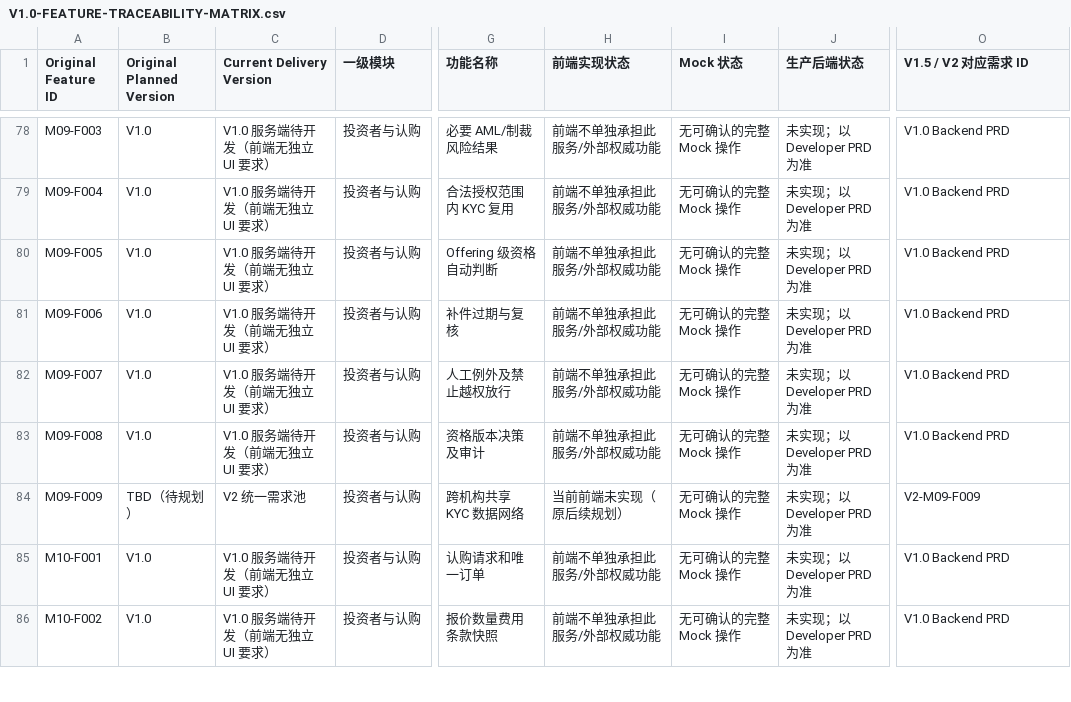
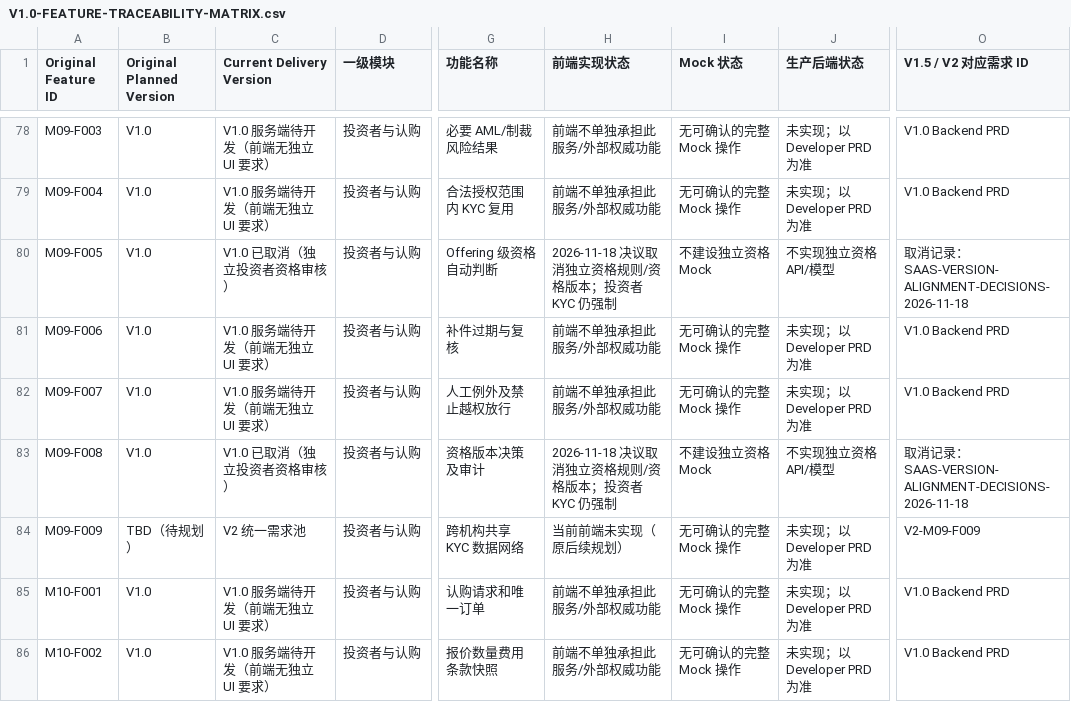
Before and after one commit to mirrorshang/rwa-saas-platform, a CSV file: docs/V1.0/V1.0-FEATURE-TRACEABILITY-MATRIX.csv, drawn as a sheet; only a part is shown, gaps mark what is left out; the diff covers the shown part only; the diff names each change by its address in the sheet, - before the commit and + after, or states it on an @@ line.

Commit message:
docs: align SaaS version scope with 2026-11-18 decisions

```diff
--- a/docs/V1.0/V1.0-FEATURE-TRACEABILITY-MATRIX.csv
+++ b/docs/V1.0/V1.0-FEATURE-TRACEABILITY-MATRIX.csv
-C80 (Current Delivery Version): V1.0 服务端待开发（前端无独立 UI 要求）
+C80 (Current Delivery Version): V1.0 已取消（独立投资者资格审核）
-H80 (前端实现状态): 前端不单独承担此服务/外部权威功能
+H80 (前端实现状态): 2026-11-18 决议取消独立资格规则/资格版本；投资者 KYC 仍强制
-I80 (Mock 状态): 无可确认的完整 Mock 操作
+I80 (Mock 状态): 不建设独立资格 Mock
-J80 (生产后端状态): 未实现；以 Developer PRD 为准
+J80 (生产后端状态): 不实现独立资格 API/模型
-O80 (V1.5 / V2 对应需求 ID): V1.0 Backend PRD
+O80 (V1.5 / V2 对应需求 ID): 取消记录：SAAS-VERSION-ALIGNMENT-DECISIONS-2026-11-18
-C83 (Current Delivery Version): V1.0 服务端待开发（前端无独立 UI 要求）
+C83 (Current Delivery Version): V1.0 已取消（独立投资者资格审核）
-H83 (前端实现状态): 前端不单独承担此服务/外部权威功能
+H83 (前端实现状态): 2026-11-18 决议取消独立资格规则/资格版本；投资者 KYC 仍强制
-I83 (Mock 状态): 无可确认的完整 Mock 操作
+I83 (Mock 状态): 不建设独立资格 Mock
-J83 (生产后端状态): 未实现；以 Developer PRD 为准
+J83 (生产后端状态): 不实现独立资格 API/模型
-O83 (V1.5 / V2 对应需求 ID): V1.0 Backend PRD
+O83 (V1.5 / V2 对应需求 ID): 取消记录：SAAS-VERSION-ALIGNMENT-DECISIONS-2026-11-18
```
Also changed, not shown: 56 edited cells elsewhere in this file.
